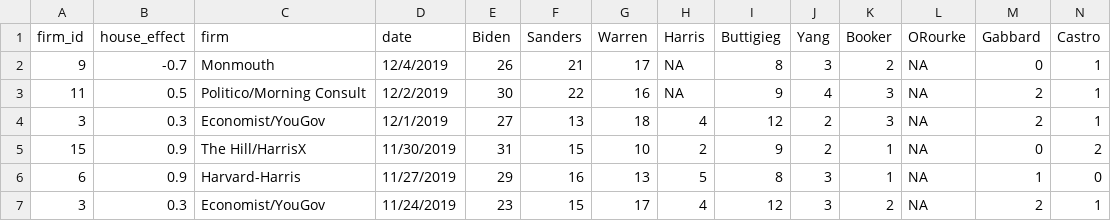
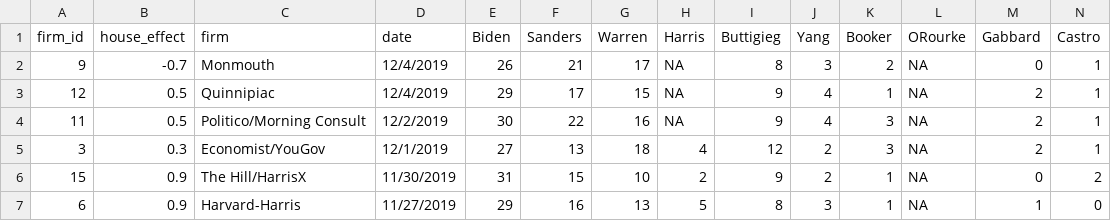
Before and after one commit to McCartneyAC/average_of_polls, a CSV file: rcp3.csv, drawn as a sheet; only a part is shown; the shorter side is filled out with more unchanged rows; rows hold the shown columns only; the diff names each change by its address in the sheet, - before the commit and + after, or states it on an @@ line.

Commit message:
Add files via upload

```diff
--- a/rcp3.csv
+++ b/rcp3.csv
+row 3: 12 | 0.5 | Quinnipiac | 12/4/2019 | 29 | 17 | 15 | NA | 9 | 4 | 1 | NA | 2 | 1
```
